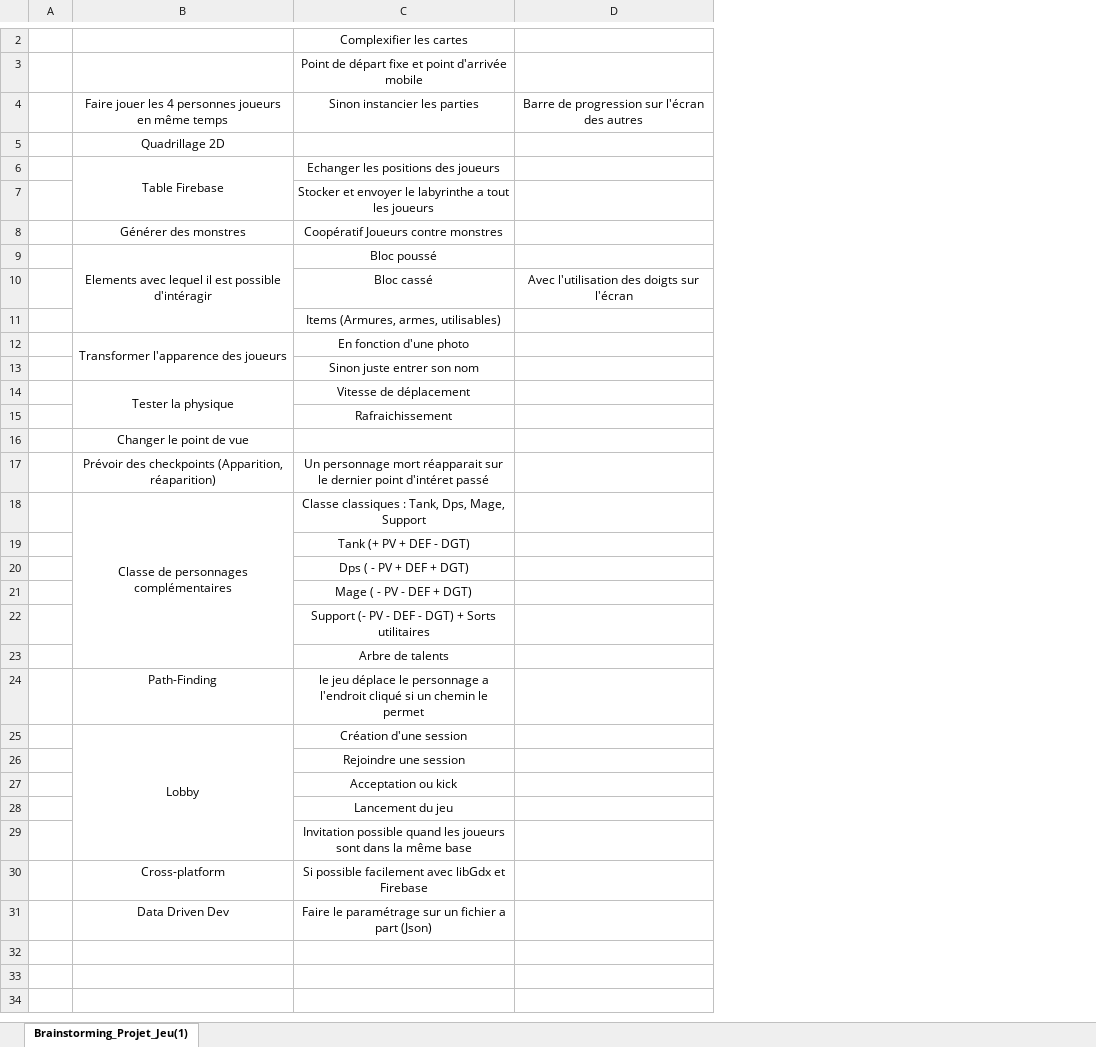
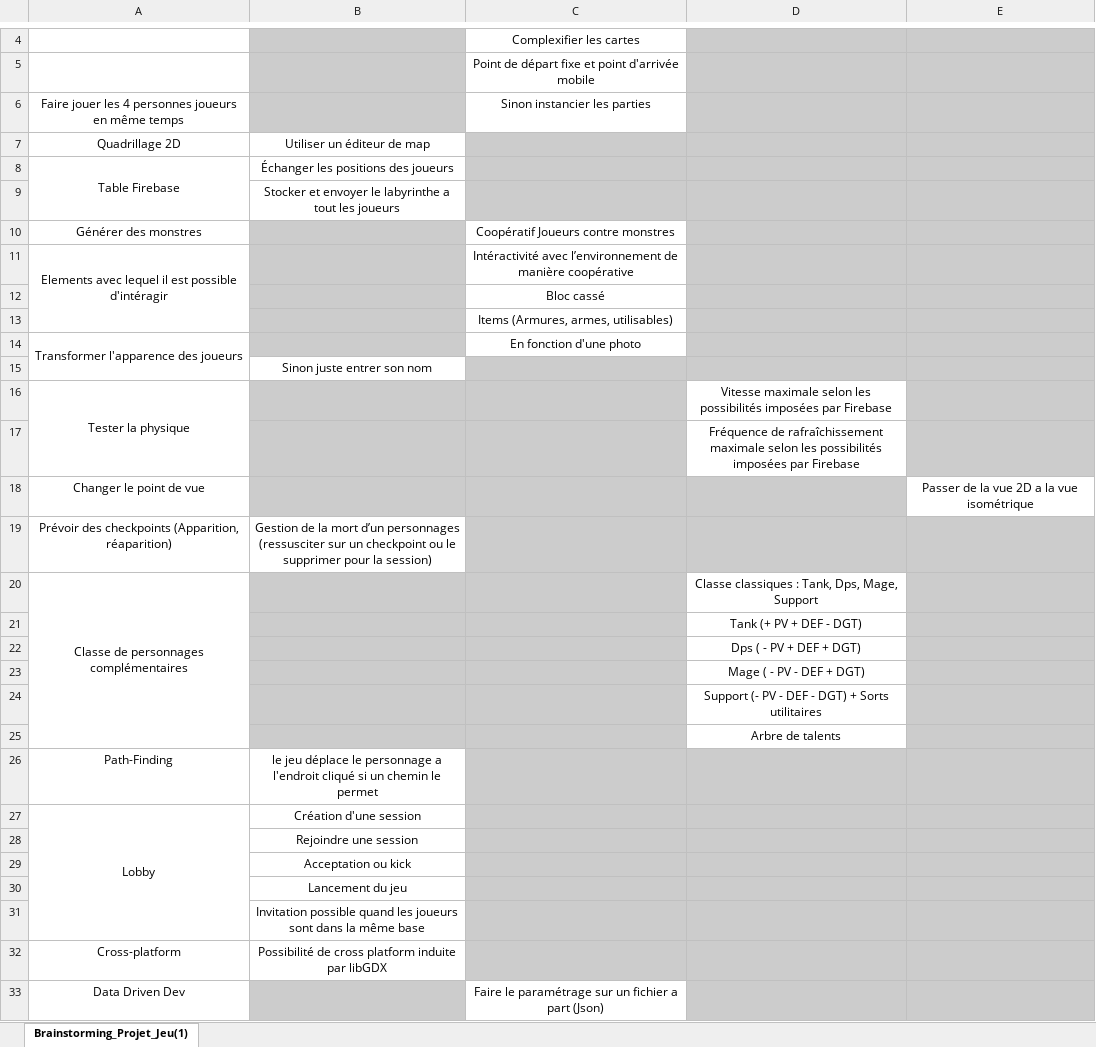
Before and after one commit to Kon-Tact/tempProject, an Excel workbook: Projet_Jeu_Multijoueurs.xlsx, sheet Brainstorming_Projet_Jeu(1), drawn as a sheet; only a part is shown, gaps mark what is left out; values as stored, in another font and other column widths than the file's, no borders; removed rows and columns are numbered as before the commit, all else as after; the diff covers the shown part only; the diff names each change by its address in the sheet, - before the commit and + after, or states it on an @@ line.

```diff
--- a/Projet_Jeu_Multijoueurs.xlsx (sheet Brainstorming_Projet_Jeu(1))
+++ b/Projet_Jeu_Multijoueurs.xlsx (sheet Brainstorming_Projet_Jeu(1))
-column A, empty
+column B, rows 7-32: Utiliser un éditeur de map | Échanger les positions des joueurs | Stocker et envoyer le labyrinthe a tout les joueurs |  |  |  |  |  | Sinon juste entrer son nom |  |  |  | Gestion de la mort d’un personnages (ressusciter sur un checkpoint ou le supprimer pour la session) |  |  |  |  |  |  | le jeu déplace le personnage a l'endroit cliqué si un chemin le permet | Création d'une session | Rejoindre une session | Acceptation ou kick | Lancement du jeu | Invitation possible quand les joueurs sont dans la même base | Possibilité de cross platform induite par libGDX
-column D, rows 4-10: Barre de progression sur l'écran des autres |  |  |  |  |  | Avec l'utilisation des doigts sur l'écran
+column D, rows 16-25: Vitesse maximale selon les possibilités imposées par Firebase | Fréquence de rafraîchissement maximale selon les possibilités imposées par Firebase |  |  | Classe classiques : Tank, Dps, Mage, Support | Tank (+ PV + DEF - DGT) | Dps ( - PV + DEF + DGT) | Mage ( - PV - DEF + DGT) | Support (- PV - DEF - DGT) + Sorts utilitaires | Arbre de talents
+column E, row 18: Passer de la vue 2D a la vue isométrique
-C7:C9 fill: none
+C7:C9 fill: #CCCCCC
-C8: Echanger les positions des joueurs
+C8: (empty)
-C9: Stocker et envoyer le labyrinthe a tout les joueurs
+C9: (empty)
-C11: Bloc poussé
+C11: Intéractivité avec l’environnement de manière coopérative
-C15: Sinon juste entrer son nom
+C15: (empty)
-C15:C32 fill: none
+C15:C32 fill: #CCCCCC
-C16: Vitesse de déplacement
+C16: (empty)
-C17: Rafraichissement
+C17: (empty)
-C19: Un personnage mort réapparait sur le dernier point d'intéret passé
+C19: (empty)
-C20: Classe classiques : Tank, Dps, Mage, Support
+C20: (empty)
-C21: Tank (+ PV + DEF - DGT)
+C21: (empty)
-C22: Dps ( - PV + DEF + DGT)
+C22: (empty)
-C23: Mage ( - PV - DEF + DGT)
+C23: (empty)
-C24: Support (- PV - DEF - DGT) + Sorts utilitaires
+C24: (empty)
-C25: Arbre de talents
+C25: (empty)
-C26: le jeu déplace le personnage a l'endroit cliqué si un chemin le permet
+C26: (empty)
-C27: Création d'une session
+C27: (empty)
-C28: Rejoindre une session
+C28: (empty)
-C29: Acceptation ou kick
+C29: (empty)
-C30: Lancement du jeu
+C30: (empty)
-C31: Invitation possible quand les joueurs sont dans la même base
+C31: (empty)
-C32: Si possible facilement avec libGdx et Firebase
+C32: (empty)
```
Also changed, not shown: 2 added rows, 1 edited cell and cell formats elsewhere in this sheet, 1 other file.
